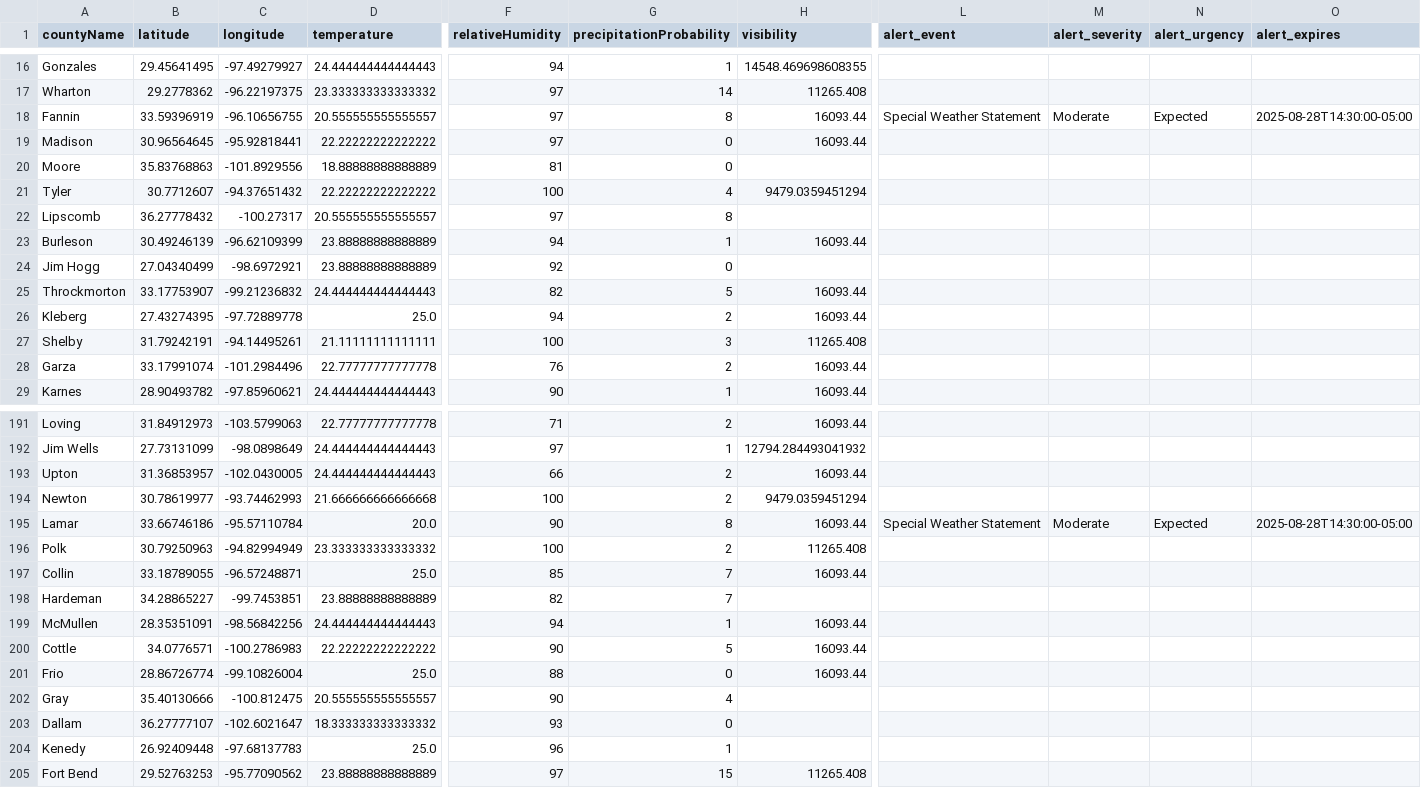
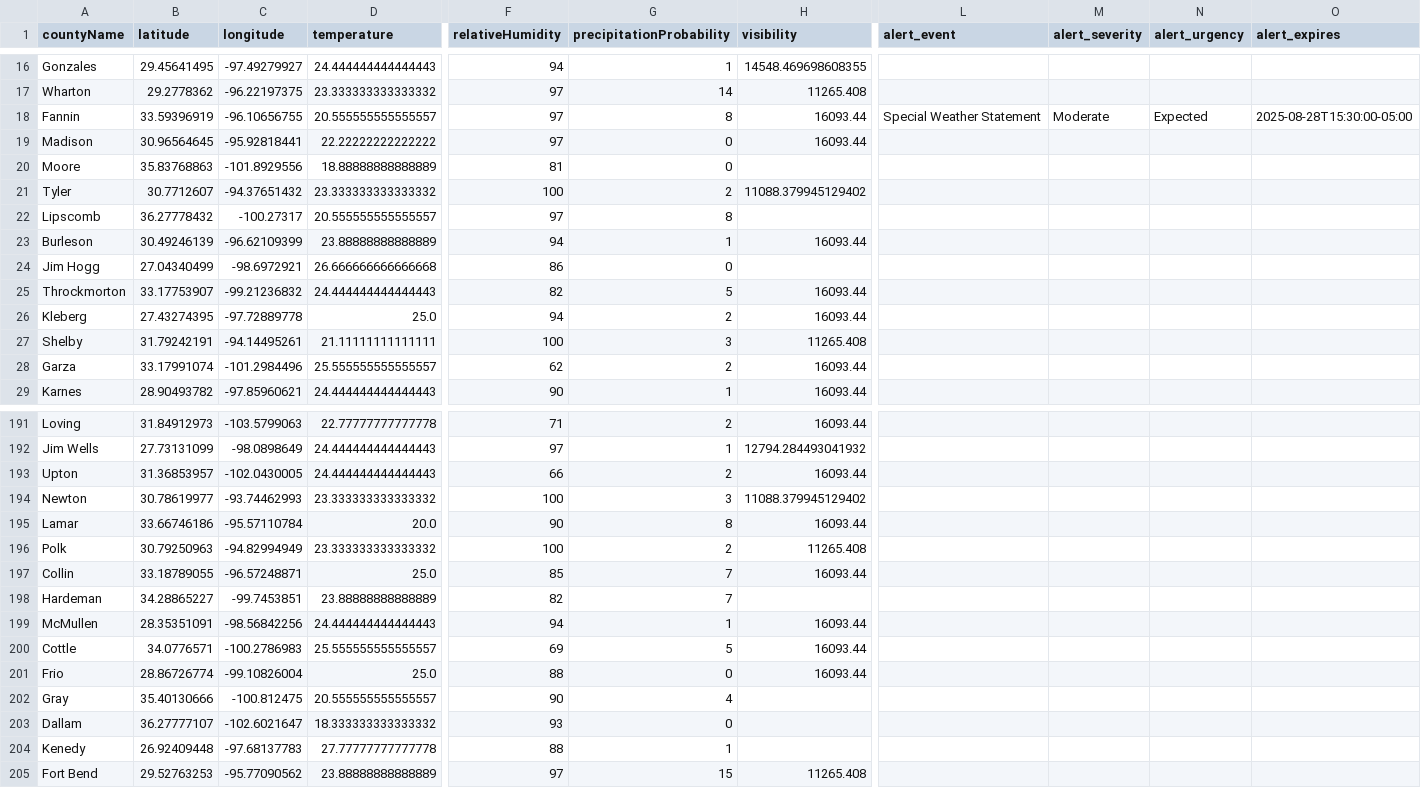
Before and after one commit to juweek/texas-county-choropleth-view, a CSV file: texas_counties_weather.csv, drawn as a sheet; only a part is shown, gaps mark what is left out; the diff covers the shown part only; the diff names each change by its address in the sheet, - before the commit and + after, or states it on an @@ line.

```diff
--- a/texas_counties_weather.csv
+++ b/texas_counties_weather.csv
-O18 (alert_expires): 2025-08-28T14:30:00-05:00
+O18 (alert_expires): 2025-08-28T15:30:00-05:00
-D21 (temperature): 22.22222222222222
+D21 (temperature): 23.333333333333332
-G21 (precipitationProbability): 4
+G21 (precipitationProbability): 2
-H21 (visibility): 9479.0359451294
+H21 (visibility): 11088.379945129402
-D24 (temperature): 23.88888888888889
+D24 (temperature): 26.666666666666668
-F24 (relativeHumidity): 92
+F24 (relativeHumidity): 86
-D28 (temperature): 22.77777777777778
+D28 (temperature): 25.555555555555557
-F28 (relativeHumidity): 76
+F28 (relativeHumidity): 62
-D194 (temperature): 21.666666666666668
+D194 (temperature): 23.333333333333332
-G194 (precipitationProbability): 2
+G194 (precipitationProbability): 3
-H194 (visibility): 9479.0359451294
+H194 (visibility): 11088.379945129402
-L195 (alert_event): Special Weather Statement
+L195 (alert_event): (empty)
-M195 (alert_severity): Moderate
+M195 (alert_severity): (empty)
-N195 (alert_urgency): Expected
+N195 (alert_urgency): (empty)
-O195 (alert_expires): 2025-08-28T14:30:00-05:00
+O195 (alert_expires): (empty)
-D200 (temperature): 22.22222222222222
+D200 (temperature): 25.555555555555557
-F200 (relativeHumidity): 90
+F200 (relativeHumidity): 69
-D204 (temperature): 25.0
+D204 (temperature): 27.77777777777778
-F204 (relativeHumidity): 96
+F204 (relativeHumidity): 88
```
Also changed, not shown: 81 edited cells elsewhere in this file, 2 other files.
